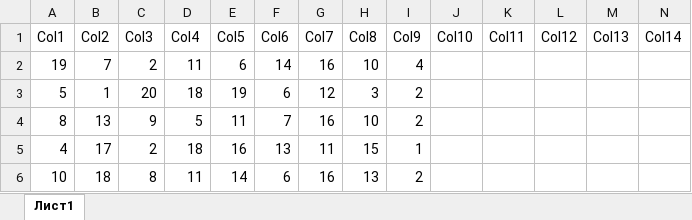
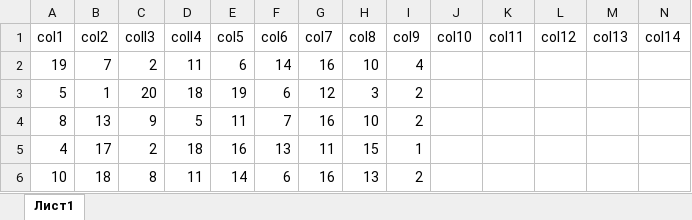
Before and after one commit to abwal-iwa/Rapid, an Excel workbook: rapido2-month-123731.xlsx, sheet Лист1, drawn as a sheet; only a part is shown; values as stored, in another font and other column widths than the file's, no borders; removed rows and columns are numbered as before the commit, all else as after; rows hold the shown columns only; the diff names each change by its address in the sheet, - before the commit and + after, or states it on an @@ line.

Commit message:
Add files via upload

```diff
--- a/rapido2-month-123731.xlsx (sheet Лист1)
+++ b/rapido2-month-123731.xlsx (sheet Лист1)
-row 1: Col1 | Col2 | Col3 | Col4 | Col5 | Col6 | Col7 | Col8 | Col9 | Col10 | Col11 | Col12 | Col13 | Col14
+row 1: col1 | col2 | coll3 | coll4 | col5 | col6 | col7 | col8 | col9 | col10 | col11 | col12 | col13 | col14
```
